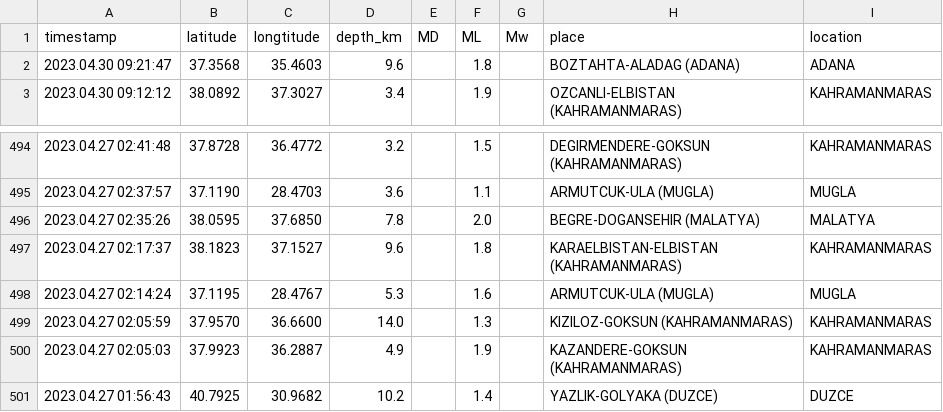
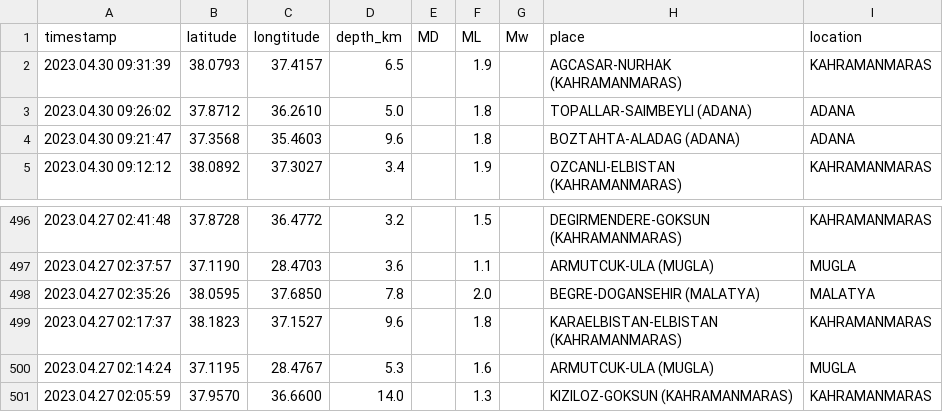
Before and after one commit to eozer/krdae-data, a CSV file: krdae-data.csv, drawn as a sheet; only a part is shown, gaps mark what is left out; removed rows and columns are numbered as before the commit, all else as after; the diff names each change by its address in the sheet, - before the commit and + after, or states it on an @@ line.

```diff
--- a/krdae-data.csv
+++ b/krdae-data.csv
+row 2: 2023.04.30 09:31:39 | 38.0793 | 37.4157 | 6.5 |  | 1.9 |  | AGCASAR-NURHAK (KAHRAMANMARAS) | KAHRAMANMARAS
+row 3: 2023.04.30 09:26:02 | 37.8712 | 36.2610 | 5.0 |  | 1.8 |  | TOPALLAR-SAIMBEYLI (ADANA) | ADANA
-row 500: 2023.04.27 02:05:03 | 37.9923 | 36.2887 | 4.9 |  | 1.9 |  | KAZANDERE-GOKSUN (KAHRAMANMARAS) | KAHRAMANMARAS
-row 501: 2023.04.27 01:56:43 | 40.7925 | 30.9682 | 10.2 |  | 1.4 |  | YAZLIK-GOLYAKA (DUZCE) | DUZCE
```
Also changed, not shown: 1 other file.
